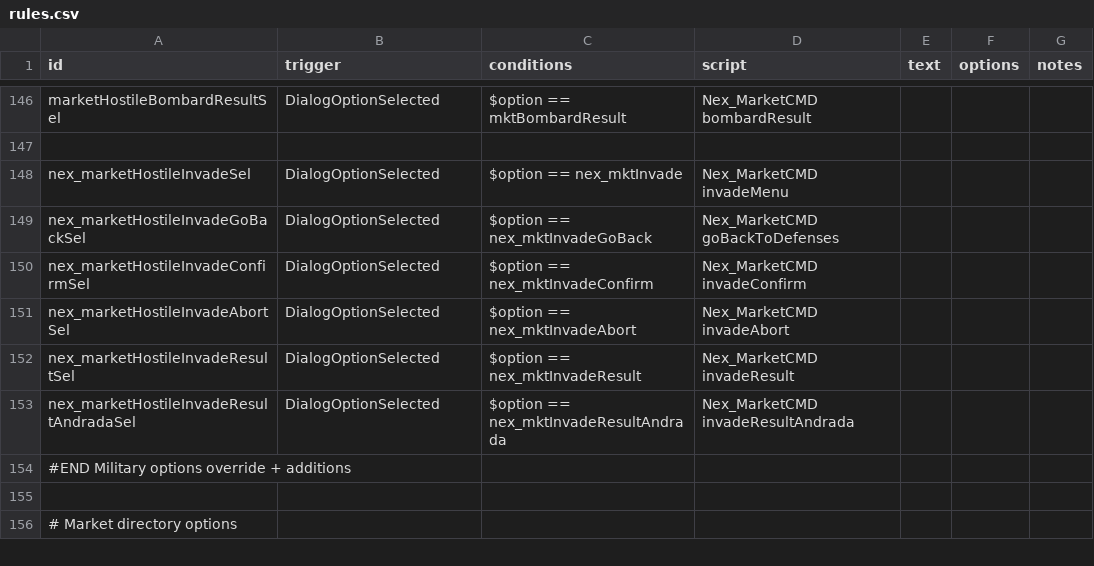
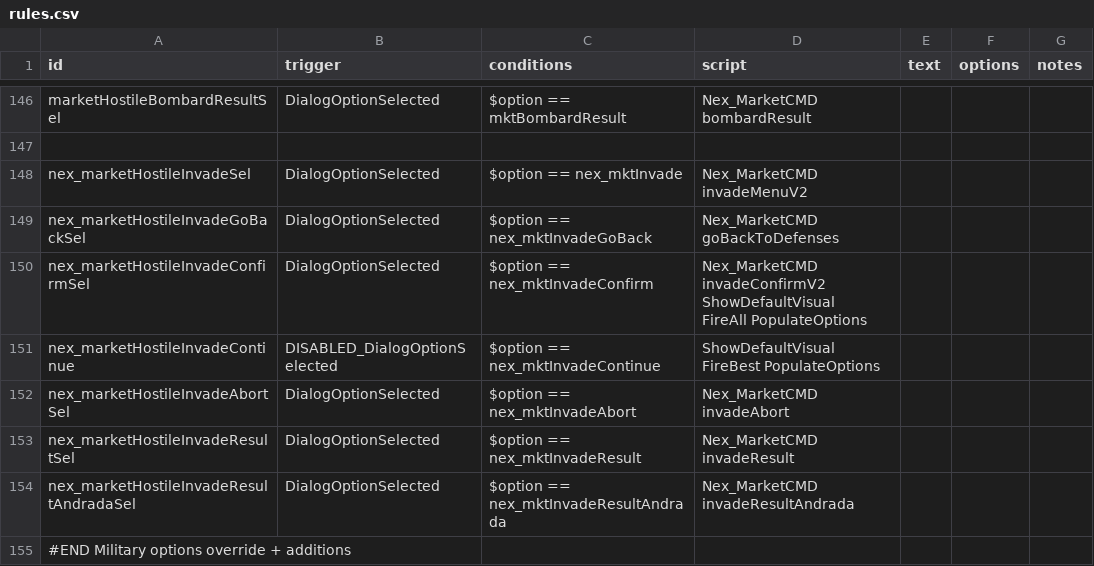
Before and after one commit to Histidine91/Nexerelin, a CSV file: data/campaign/rules.csv, drawn as a sheet; only a part is shown, gaps mark what is left out; the shorter side is filled out with more unchanged rows.

```diff
--- a/data/campaign/rules.csv
+++ b/data/campaign/rules.csv
@@ -288,5 +288,9 @@ marketHostileBombardResultSel,DialogOptionSelected,"$option == mktBombardResult"
 ,,,,,,
-nex_marketHostileInvadeSel,DialogOptionSelected,"$option == nex_mktInvade","Nex_MarketCMD invadeMenu",,,
+nex_marketHostileInvadeSel,DialogOptionSelected,"$option == nex_mktInvade","Nex_MarketCMD invadeMenuV2",,,
 nex_marketHostileInvadeGoBackSel,DialogOptionSelected,"$option == nex_mktInvadeGoBack","Nex_MarketCMD goBackToDefenses",,,
-nex_marketHostileInvadeConfirmSel,DialogOptionSelected,"$option == nex_mktInvadeConfirm","Nex_MarketCMD invadeConfirm",,,
+nex_marketHostileInvadeConfirmSel,DialogOptionSelected,"$option == nex_mktInvadeConfirm","Nex_MarketCMD invadeConfirmV2
+ShowDefaultVisual
+FireAll PopulateOptions",,,
+nex_marketHostileInvadeContinue,DISABLED_DialogOptionSelected,"$option == nex_mktInvadeContinue","ShowDefaultVisual
+FireBest PopulateOptions",,,
 nex_marketHostileInvadeAbortSel,DialogOptionSelected,"$option == nex_mktInvadeAbort","Nex_MarketCMD invadeAbort",,,
```
Also changed, not shown: 15 other files.
